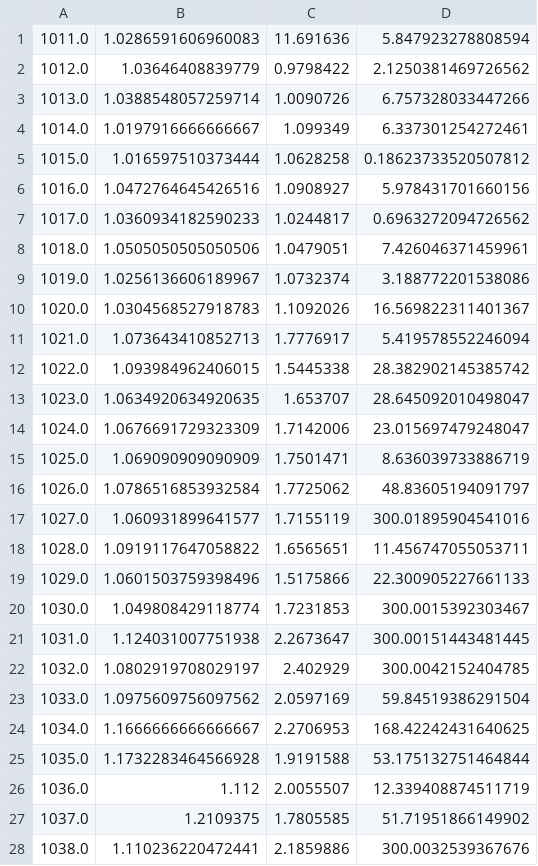
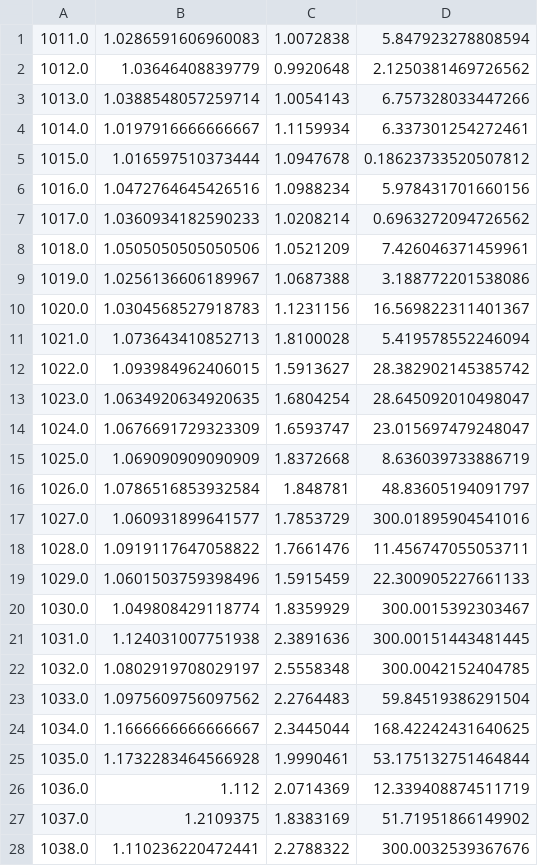
Before and after one commit to pucikplay/MO, a CSV file: L3/data.csv, drawn as a sheet; only a part is shown; the diff covers the shown part only.

```diff
--- a/L3/data.csv
+++ b/L3/data.csv
@@ -1,28 +1,28 @@
-1011.0,1.0286591606960083,11.691636,5.847923278808594
-1012.0,1.03646408839779,0.9798422,2.1250381469726562
-1013.0,1.0388548057259714,1.0090726,6.757328033447266
-1014.0,1.0197916666666667,1.099349,6.337301254272461
-1015.0,1.016597510373444,1.0628258,0.18623733520507812
-1016.0,1.0472764645426516,1.0908927,5.978431701660156
-1017.0,1.0360934182590233,1.0244817,0.6963272094726562
-1018.0,1.0505050505050506,1.0479051,7.426046371459961
-1019.0,1.0256136606189967,1.0732374,3.188772201538086
-1020.0,1.0304568527918783,1.1092026,16.569822311401367
-1021.0,1.073643410852713,1.7776917,5.419578552246094
-1022.0,1.093984962406015,1.5445338,28.382902145385742
-1023.0,1.0634920634920635,1.653707,28.645092010498047
-1024.0,1.0676691729323309,1.7142006,23.015697479248047
-1025.0,1.069090909090909,1.7501471,8.636039733886719
-1026.0,1.0786516853932584,1.7725062,48.83605194091797
-1027.0,1.060931899641577,1.7155119,300.01895904541016
-1028.0,1.0919117647058822,1.6565651,11.456747055053711
-1029.0,1.0601503759398496,1.5175866,22.300905227661133
-1030.0,1.049808429118774,1.7231853,300.0015392303467
-1031.0,1.124031007751938,2.2673647,300.00151443481445
-1032.0,1.0802919708029197,2.402929,300.0042152404785
-1033.0,1.0975609756097562,2.0597169,59.84519386291504
-1034.0,1.1666666666666667,2.2706953,168.42242431640625
-1035.0,1.1732283464566928,1.9191588,53.175132751464844
-1036.0,1.112,2.0055507,12.339408874511719
-1037.0,1.2109375,1.7805585,51.71951866149902
-1038.0,1.110236220472441,2.1859886,300.0032539367676
+1011.0,1.0286591606960083,1.0072838,5.847923278808594
+1012.0,1.03646408839779,0.9920648,2.1250381469726562
+1013.0,1.0388548057259714,1.0054143,6.757328033447266
+1014.0,1.0197916666666667,1.1159934,6.337301254272461
+1015.0,1.016597510373444,1.0947678,0.18623733520507812
+1016.0,1.0472764645426516,1.0988234,5.978431701660156
+1017.0,1.0360934182590233,1.0208214,0.6963272094726562
+1018.0,1.0505050505050506,1.0521209,7.426046371459961
+1019.0,1.0256136606189967,1.0687388,3.188772201538086
+1020.0,1.0304568527918783,1.1231156,16.569822311401367
+1021.0,1.073643410852713,1.8100028,5.419578552246094
+1022.0,1.093984962406015,1.5913627,28.382902145385742
+1023.0,1.0634920634920635,1.6804254,28.645092010498047
+1024.0,1.0676691729323309,1.6593747,23.015697479248047
+1025.0,1.069090909090909,1.8372668,8.636039733886719
+1026.0,1.0786516853932584,1.848781,48.83605194091797
+1027.0,1.060931899641577,1.7853729,300.01895904541016
+1028.0,1.0919117647058822,1.7661476,11.456747055053711
+1029.0,1.0601503759398496,1.5915459,22.300905227661133
+1030.0,1.049808429118774,1.8359929,300.0015392303467
+1031.0,1.124031007751938,2.3891636,300.00151443481445
+1032.0,1.0802919708029197,2.5558348,300.0042152404785
+1033.0,1.0975609756097562,2.2764483,59.84519386291504
+1034.0,1.1666666666666667,2.3445044,168.42242431640625
+1035.0,1.1732283464566928,1.9990461,53.175132751464844
+1036.0,1.112,2.0714369,12.339408874511719
+1037.0,1.2109375,1.8383169,51.71951866149902
+1038.0,1.110236220472441,2.2788322,300.0032539367676
```
Also changed, not shown: 172 edited cells elsewhere in this file, L3/results.csv, 6 other files.
